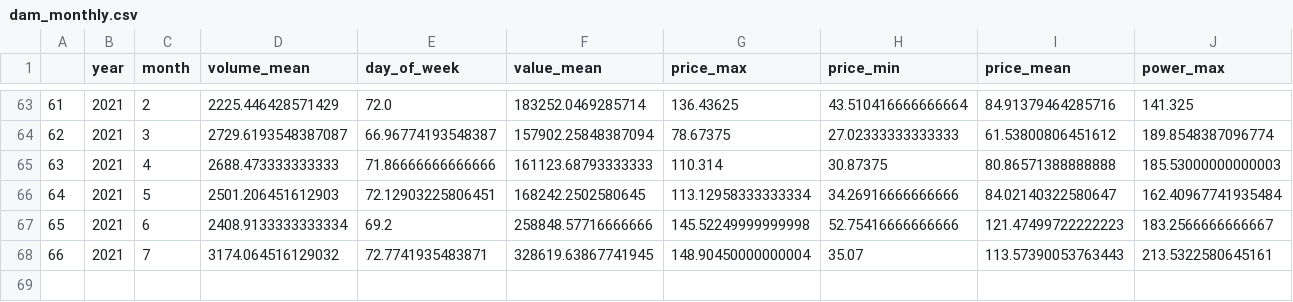
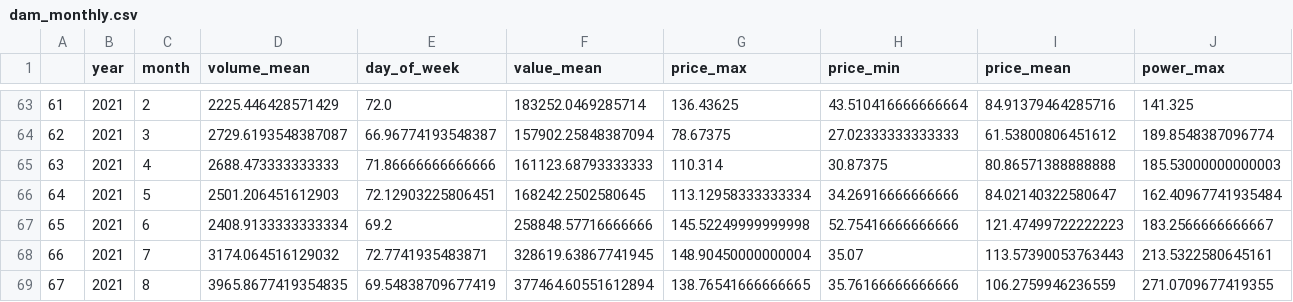
Before and after one commit to AndyFlem/sapp, a CSV file: output/dam_monthly.csv, drawn as a sheet; only a part is shown, gaps mark what is left out; rows hold the shown columns only; the diff names each change by its address in the sheet, - before the commit and + after, or states it on an @@ line.

```diff
--- a/output/dam_monthly.csv
+++ b/output/dam_monthly.csv
+row 69: 67 | 2021 | 8 | 3965.8677419354835 | 69.54838709677419 | 377464.60551612894 | 138.76541666666665 | 35.76166666666666 | 106.2759946236559 | 271.0709677419355
```
Also changed, not shown: output/dam_flow_monthly_cat.csv, output/fpm_daily.csv, 13 other files.
